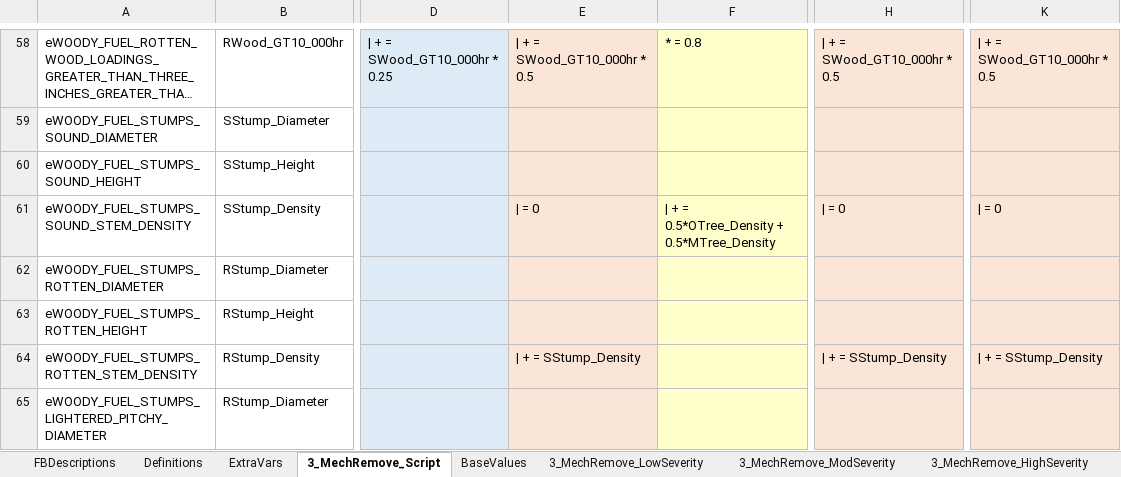
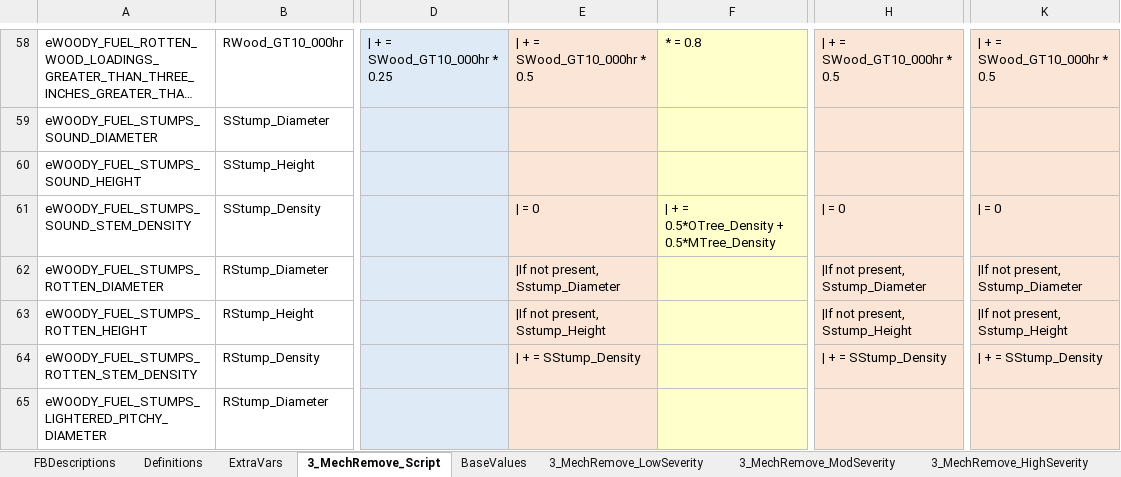
Before and after one commit to pnwairfire/fera-landfiredisturbance, an Excel workbook: specifications/3_MechRemove/ScriptRules_MechRemove.xlsx, sheet 3_MechRemove_Script, drawn as a sheet; only a part is shown, gaps mark what is left out; long unchanged cells end in …; values as stored, in another font and other column widths than the file's, no borders; the diff names each change by its address in the sheet, - before the commit and + after, or states it on an @@ line.

```diff
--- a/specifications/3_MechRemove/ScriptRules_MechRemove.xlsx (sheet 3_MechRemove_Script)
+++ b/specifications/3_MechRemove/ScriptRules_MechRemove.xlsx (sheet 3_MechRemove_Script)
-E62: (empty)
+E62: |If not present, Sstump_Diameter
-H62: (empty)
+H62: |If not present, Sstump_Diameter
-K62: (empty)
+K62: |If not present, Sstump_Diameter
-E63: (empty)
+E63: |If not present, Sstump_Height
-H63: (empty)
+H63: |If not present, Sstump_Height
-K63: (empty)
+K63: |If not present, Sstump_Height
```
Also changed, not shown: specifications/2_MechAdd/ScriptRules_MechAdd.xlsx, 2 other files.
